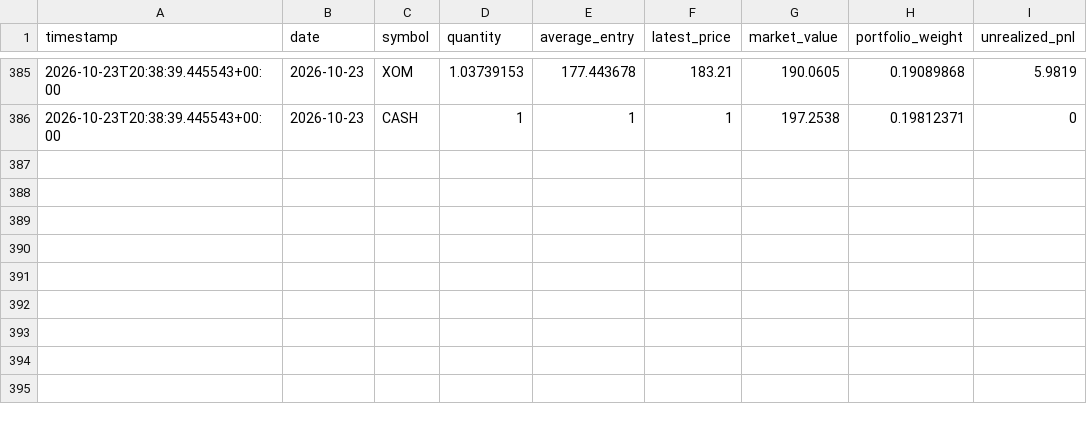
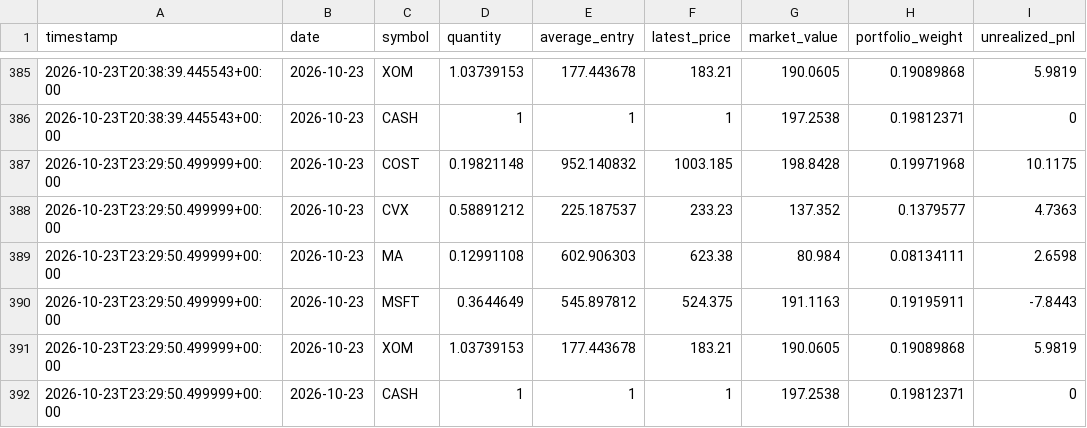
Before and after one commit to GaryPalfreman/Autonomous-Paper-Trading-Bot, a CSV file: data/positions_history.csv, drawn as a sheet; only a part is shown, gaps mark what is left out.

Commit message:
Update autonomous paper portfolio

```diff
--- a/data/positions_history.csv
+++ b/data/positions_history.csv
@@ -386 +386,7 @@ timestamp,date,symbol,quantity,average_entry,latest_price,market_value,portfolio
 2026-10-23T20:38:39.445543+00:00,2026-10-23,CASH,1,1,1,197.2538,0.19812371,0
+2026-10-23T23:29:50.499999+00:00,2026-10-23,COST,0.19821148,952.140832,1003.185,198.8428,0.19971968,10.1175
+2026-10-23T23:29:50.499999+00:00,2026-10-23,CVX,0.58891212,225.187537,233.23,137.352,0.1379577,4.7363
+2026-10-23T23:29:50.499999+00:00,2026-10-23,MA,0.12991108,602.906303,623.38,80.984,0.08134111,2.6598
+2026-10-23T23:29:50.499999+00:00,2026-10-23,MSFT,0.3644649,545.897812,524.375,191.1163,0.19195911,-7.8443
+2026-10-23T23:29:50.499999+00:00,2026-10-23,XOM,1.03739153,177.443678,183.21,190.0605,0.19089868,5.9819
+2026-10-23T23:29:50.499999+00:00,2026-10-23,CASH,1,1,1,197.2538,0.19812371,0
```
Also changed, not shown: data/benchmark_history.csv, data/equity_history.csv, 4 other files.
